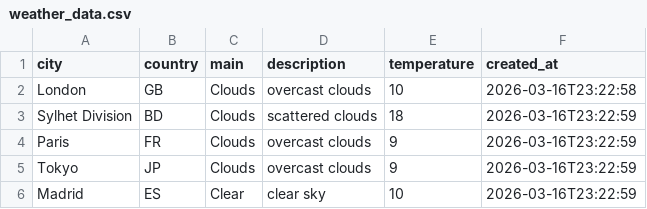
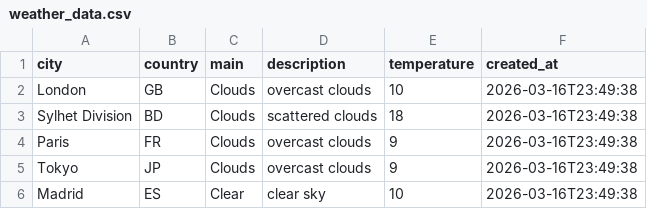
Before and after one commit to amzzz930/weather-api-integration, a CSV file: weather_data.csv, drawn as a sheet.

```diff
--- a/weather_data.csv
+++ b/weather_data.csv
@@ -1,6 +1,6 @@
 city,country,main,description,temperature,created_at
-London,GB,Clouds,overcast clouds,10,2026-03-16T23:22:58
-Sylhet Division,BD,Clouds,scattered clouds,18,2026-03-16T23:22:59
-Paris,FR,Clouds,overcast clouds,9,2026-03-16T23:22:59
-Tokyo,JP,Clouds,overcast clouds,9,2026-03-16T23:22:59
-Madrid,ES,Clear,clear sky,10,2026-03-16T23:22:59
+London,GB,Clouds,overcast clouds,10,2026-03-16T23:49:38
+Sylhet Division,BD,Clouds,scattered clouds,18,2026-03-16T23:49:38
+Paris,FR,Clouds,overcast clouds,9,2026-03-16T23:49:38
+Tokyo,JP,Clouds,overcast clouds,9,2026-03-16T23:49:38
+Madrid,ES,Clear,clear sky,10,2026-03-16T23:49:38
```
